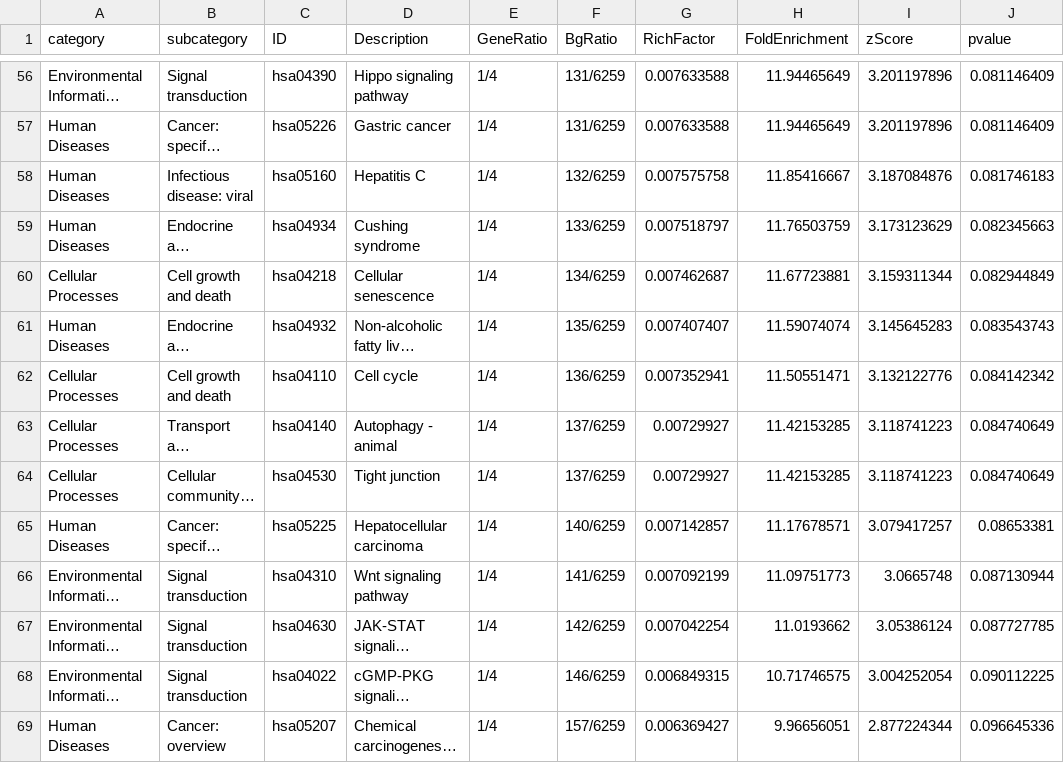
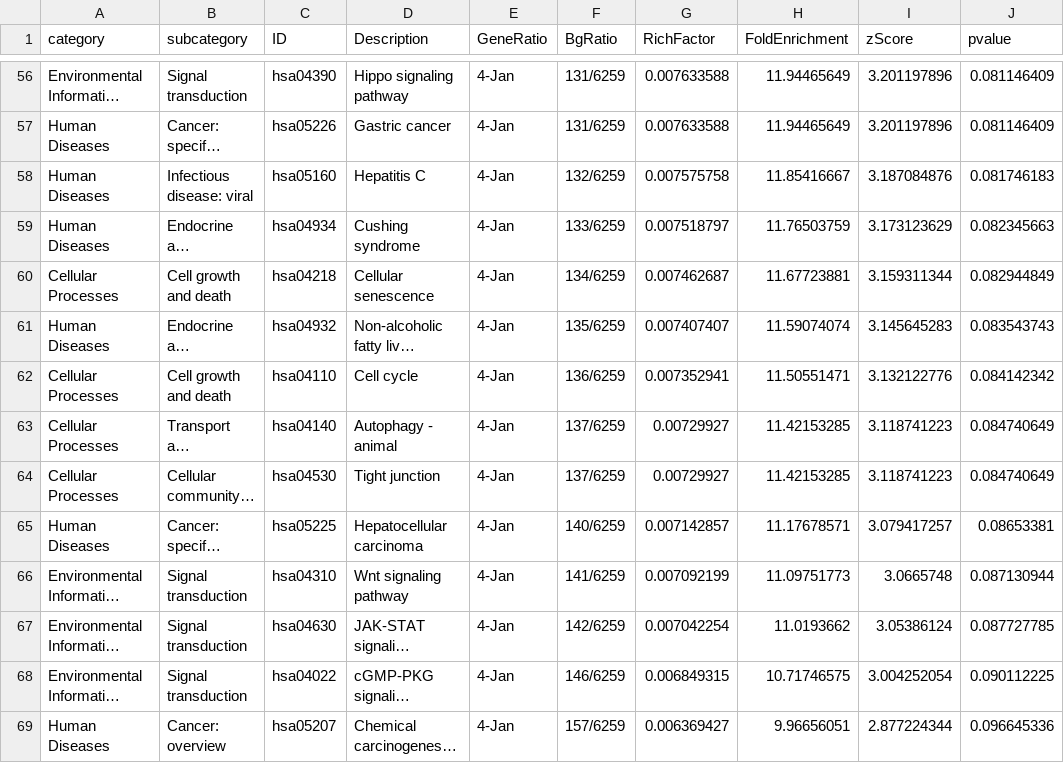
Before and after one commit to hossainlab/t2d-invivo-target-validation, a CSV file: results/bulk/enrich_KEGG.csv, drawn as a sheet; only a part is shown, gaps mark what is left out; long unchanged cells end in …; the diff covers the shown part only; the diff names each change by its address in the sheet, - before the commit and + after, or states it on an @@ line.

```diff
--- a/results/bulk/enrich_KEGG.csv
+++ b/results/bulk/enrich_KEGG.csv
-E56:E69 (GeneRatio): 1/4
+E56:E69 (GeneRatio): 4-Jan
```
Also changed, not shown: 67 edited cells elsewhere in this file, results/ml/feature_ranking.csv, 27 other files.
